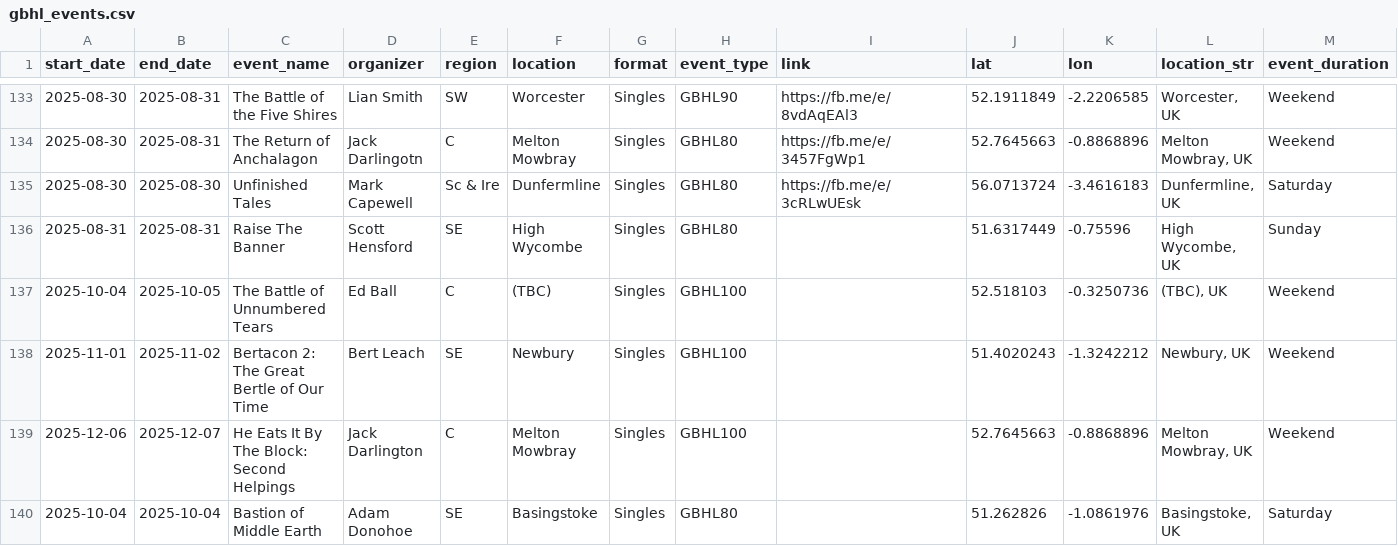
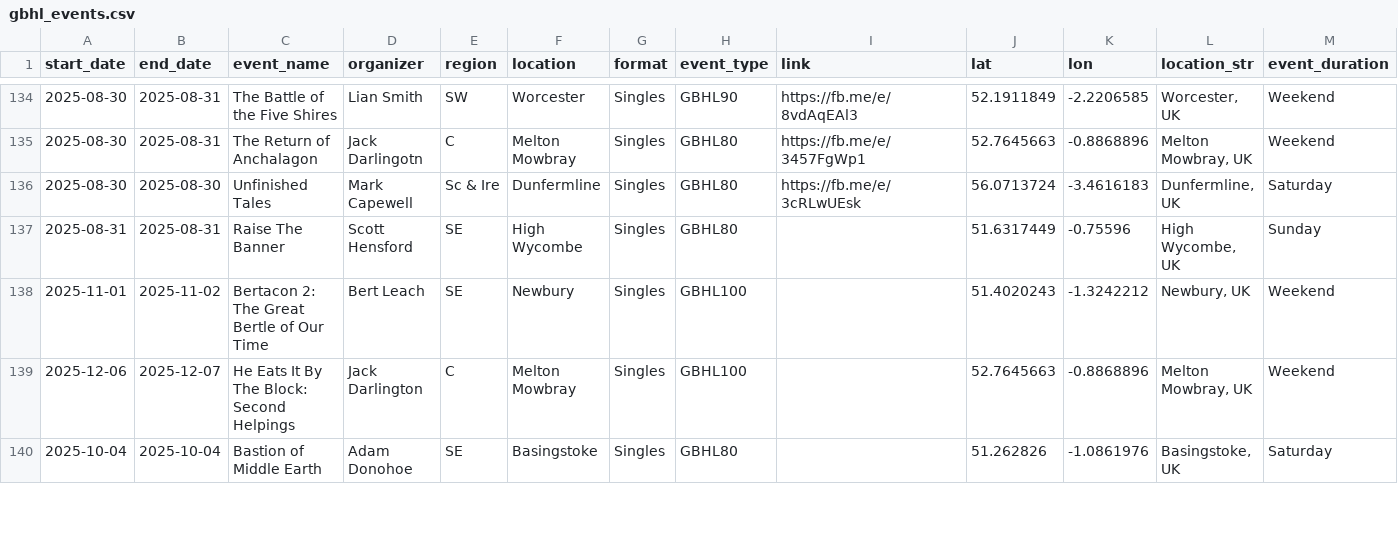
Before and after one commit to samgulf/gbhl-events, a CSV file: data/gbhl_events.csv, drawn as a sheet; only a part is shown, gaps mark what is left out; removed rows and columns are numbered as before the commit, all else as after; the diff covers the shown part only; the diff names each change by its address in the sheet, - before the commit and + after, or states it on an @@ line.

```diff
--- a/data/gbhl_events.csv
+++ b/data/gbhl_events.csv
-row 137: 2025-10-04 | 2025-10-05 | The Battle of Unnumbered Tears | Ed Ball | C | (TBC) | Singles | GBHL100 |  | 52.518103 | -0.3250736 | (TBC), UK | Weekend
```
Also changed, not shown: 6 added rows, 1 removed row, 2 moved rows and 1 edited cell elsewhere in this file, 1 other file.
